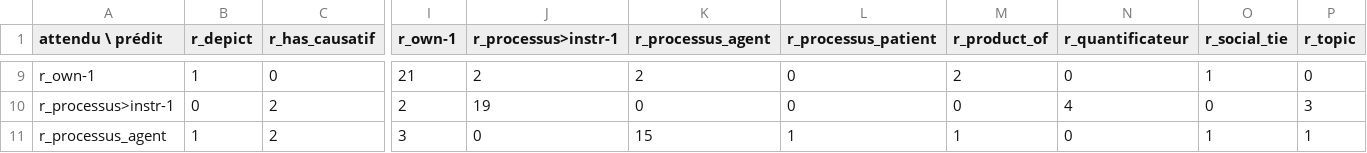
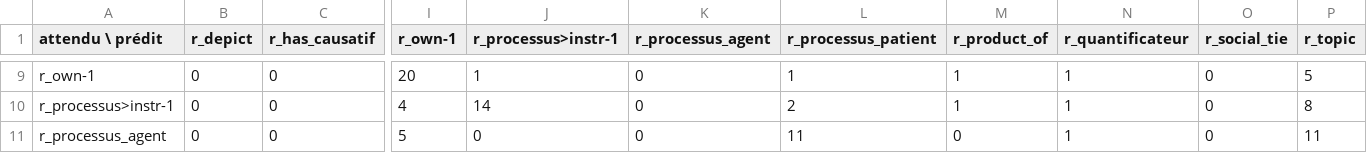
Before and after one commit to kykydev/JDM-N_de_N, a CSV file: data/resultats/matrice_confusion.csv, drawn as a sheet; only a part is shown, gaps mark what is left out; the diff covers the shown part only; the diff names each change by its address in the sheet, - before the commit and + after, or states it on an @@ line.

```diff
--- a/data/resultats/matrice_confusion.csv
+++ b/data/resultats/matrice_confusion.csv
-B9 (r_depict): 1
+B9 (r_depict): 0
-I9 (r_own-1): 21
+I9 (r_own-1): 20
-J9 (r_processus>instr-1): 2
+J9 (r_processus>instr-1): 1
-K9 (r_processus_agent): 2
+K9 (r_processus_agent): 0
-L9 (r_processus_patient): 0
+L9 (r_processus_patient): 1
-M9 (r_product_of): 2
+M9 (r_product_of): 1
-N9 (r_quantificateur): 0
+N9 (r_quantificateur): 1
-O9 (r_social_tie): 1
+O9 (r_social_tie): 0
-P9 (r_topic): 0
+P9 (r_topic): 5
-C10:C11 (r_has_causatif): 2
+C10:C11 (r_has_causatif): 0
-I10 (r_own-1): 2
+I10 (r_own-1): 4
-J10 (r_processus>instr-1): 19
+J10 (r_processus>instr-1): 14
-L10 (r_processus_patient): 0
+L10 (r_processus_patient): 2
-M10 (r_product_of): 0
+M10 (r_product_of): 1
-N10 (r_quantificateur): 4
+N10 (r_quantificateur): 1
-P10 (r_topic): 3
+P10 (r_topic): 8
-B11 (r_depict): 1
+B11 (r_depict): 0
-I11 (r_own-1): 3
+I11 (r_own-1): 5
-K11 (r_processus_agent): 15
+K11 (r_processus_agent): 0
-L11 (r_processus_patient): 1
+L11 (r_processus_patient): 11
-M11 (r_product_of): 1
+M11 (r_product_of): 0
-N11 (r_quantificateur): 0
+N11 (r_quantificateur): 1
-O11 (r_social_tie): 1
+O11 (r_social_tie): 0
-P11 (r_topic): 1
+P11 (r_topic): 11
```
Also changed, not shown: 111 edited cells elsewhere in this file, 29 other files.
